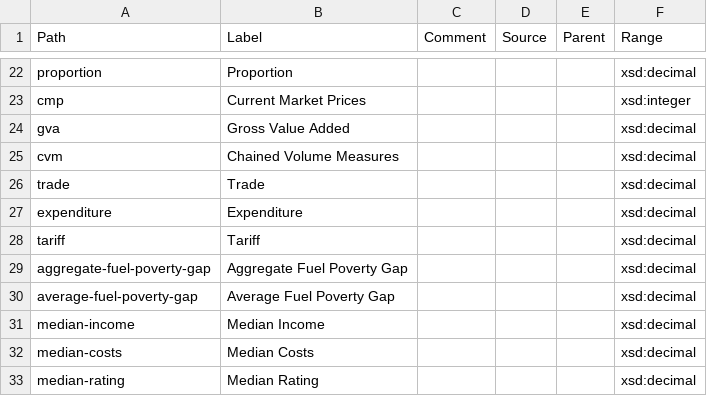
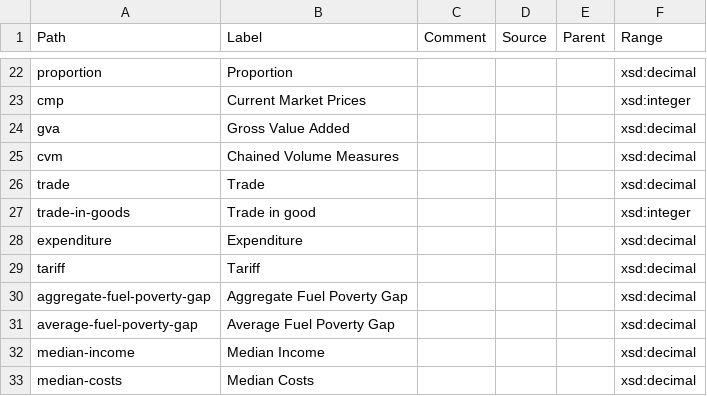
Before and after one commit to GSS-Cogs/ref_common, a CSV file: measures.csv, drawn as a sheet; only a part is shown, gaps mark what is left out; the shorter side is filled out with more unchanged rows.

Commit message:
Adding Trade in goods to measures

```diff
--- a/measures.csv
+++ b/measures.csv
@@ -26,2 +26,3 @@ cvm,Chained Volume Measures,,,,xsd:decimal
 trade,Trade,,,,xsd:decimal
+trade-in-goods,Trade in good,,,,xsd:integer
 expenditure,Expenditure,,,,xsd:decimal
```
